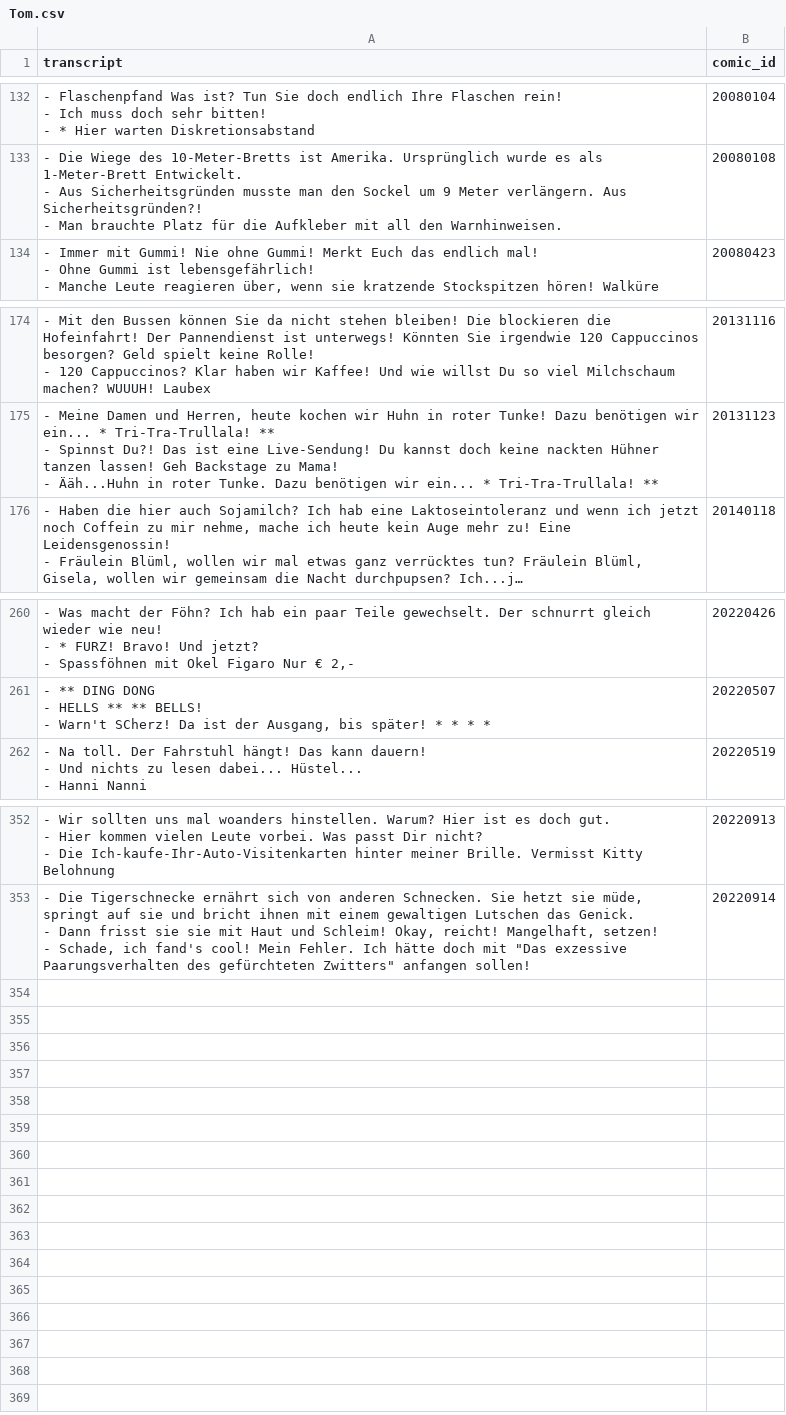
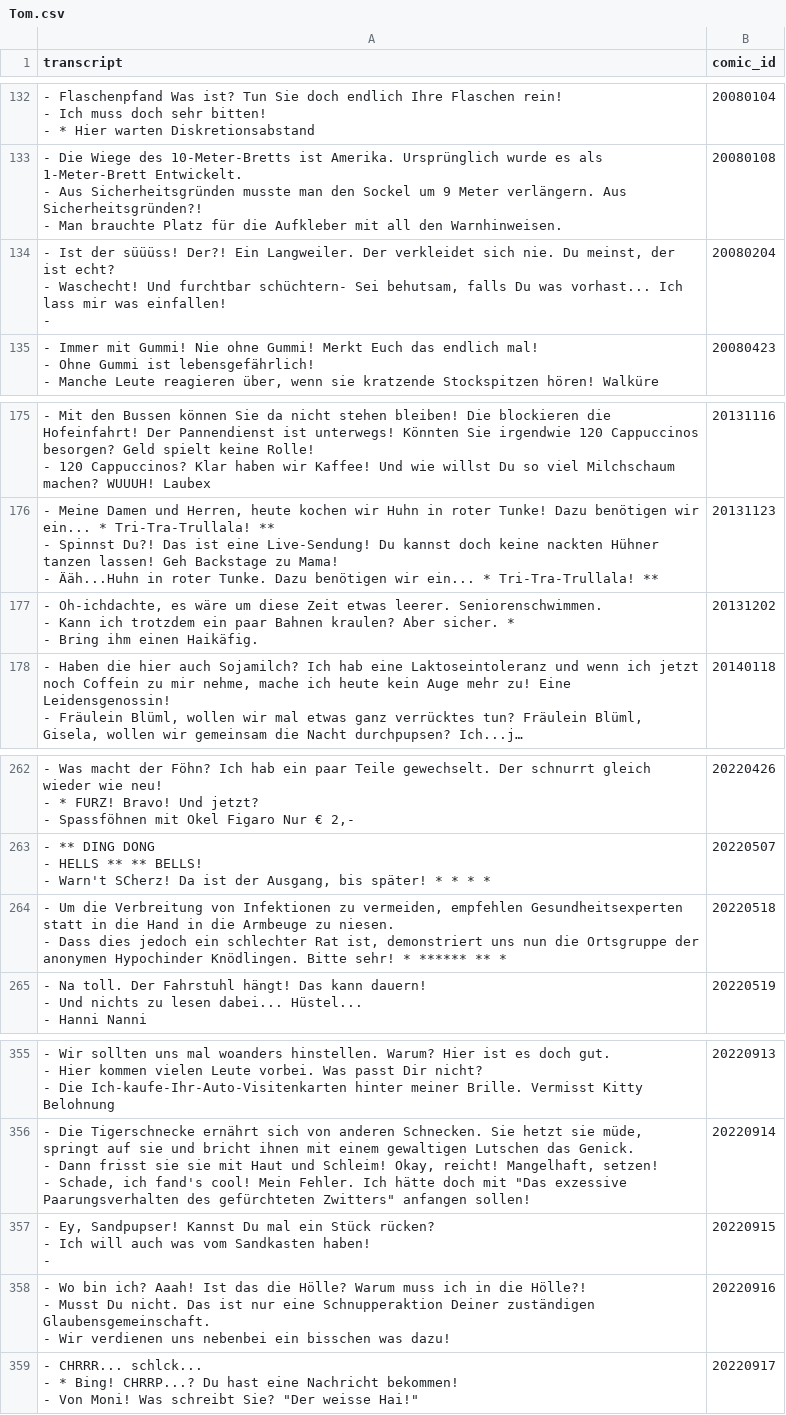
Before and after one commit to Dobby233Liu/garfield.csv, a CSV file: Tom.csv, drawn as a sheet; only a part is shown, gaps mark what is left out; long unchanged cells end in …; ↵ is a line break in a cell; the diff names each change by its address in the sheet, - before the commit and + after, or states it on an @@ line.

```diff
--- a/Tom.csv
+++ b/Tom.csv
+row 134: - Ist der süüüss! Der?! Ein Langweiler. Der verkleidet sich nie. Du meinst, der ist echt? ↵ - Waschecht! Und furchtbar schüchtern- Sei behutsam, falls Du was vorhast... Ich lass mir was einfallen! ↵ - | 20080204
+row 177: - Oh-ichdachte, es wäre um diese Zeit etwas leerer. Seniorenschwimmen. ↵ - Kann ich trotzdem ein paar Bahnen kraulen? Aber sicher. * ↵ - Bring ihm einen Haikäfig. | 20131202
+row 264: - Um die Verbreitung von Infektionen zu vermeiden, empfehlen Gesundheitsexperten statt in die Hand in die Armbeuge zu niesen. ↵ - Dass dies jedoch ein schlechter Rat ist, demonstriert uns nun die Ortsgruppe der anonymen Hypochinder Knödlingen. Bitte sehr! * ****** ** * | 20220518
+row 357: - Ey, Sandpupser! Kannst Du mal ein Stück rücken? ↵ - Ich will auch was vom Sandkasten haben! ↵ - | 20220915
+row 358: - Wo bin ich? Aaah! Ist das die Hölle? Warum muss ich in die Hölle?! ↵ - Musst Du nicht. Das ist nur eine Schnupperaktion Deiner zuständigen Glaubensgemeinschaft. ↵ - Wir verdienen uns nebenbei ein bisschen was dazu! | 20220916
+row 359: - CHRRR... schlck... ↵ - * Bing! CHRRP...? Du hast eine Nachricht bekommen! ↵ - Von Moni! Was schreibt Sie? "Der weisse Hai!" | 20220917
```
Also changed, not shown: 14 other files.
